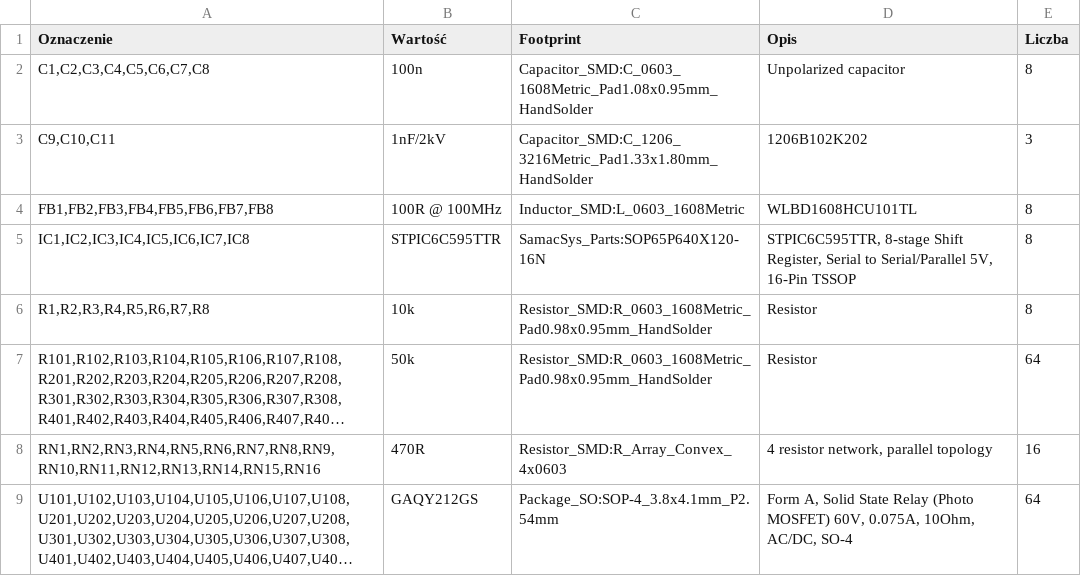
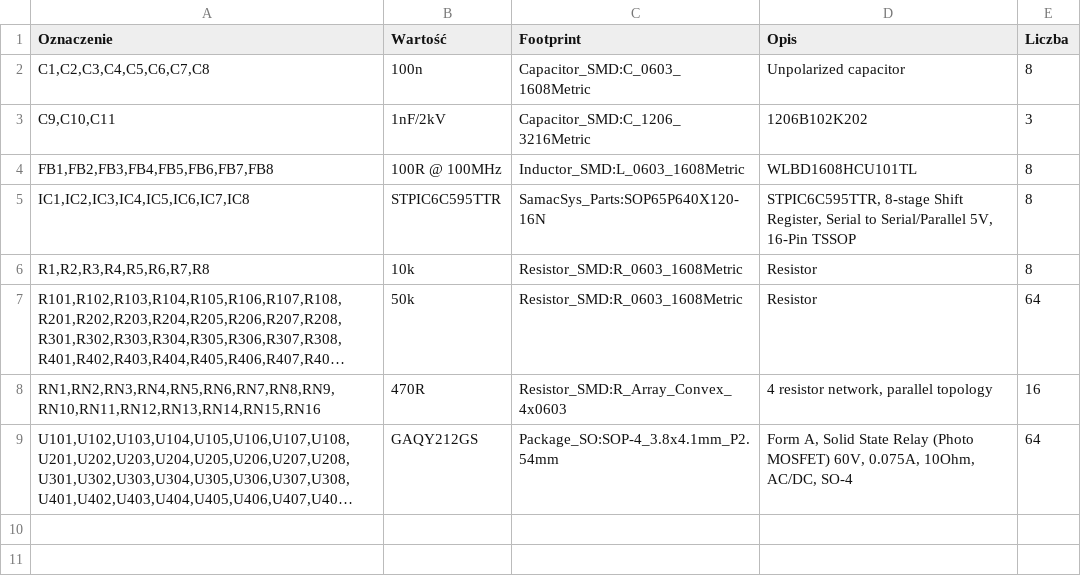
Before and after one commit to bartkepl/SSM_board, a CSV file: prod/bom/SSM_board.csv, drawn as a sheet; long unchanged cells end in …; the diff names each change by its address in the sheet, - before the commit and + after, or states it on an @@ line.

Commit message:
Unify footprints, add via-in-pad DRC rule, regenerate outputs

```diff
--- a/prod/bom/SSM_board.csv
+++ b/prod/bom/SSM_board.csv
-C2 (Footprint): Capacitor_SMD:C_0603_1608Metric_Pad1.08x0.95mm_HandSolder
+C2 (Footprint): Capacitor_SMD:C_0603_1608Metric
-C3 (Footprint): Capacitor_SMD:C_1206_3216Metric_Pad1.33x1.80mm_HandSolder
+C3 (Footprint): Capacitor_SMD:C_1206_3216Metric
-C6:C7 (Footprint): Resistor_SMD:R_0603_1608Metric_Pad0.98x0.95mm_HandSolder
+C6:C7 (Footprint): Resistor_SMD:R_0603_1608Metric
```
Also changed, not shown: 14 other files.
